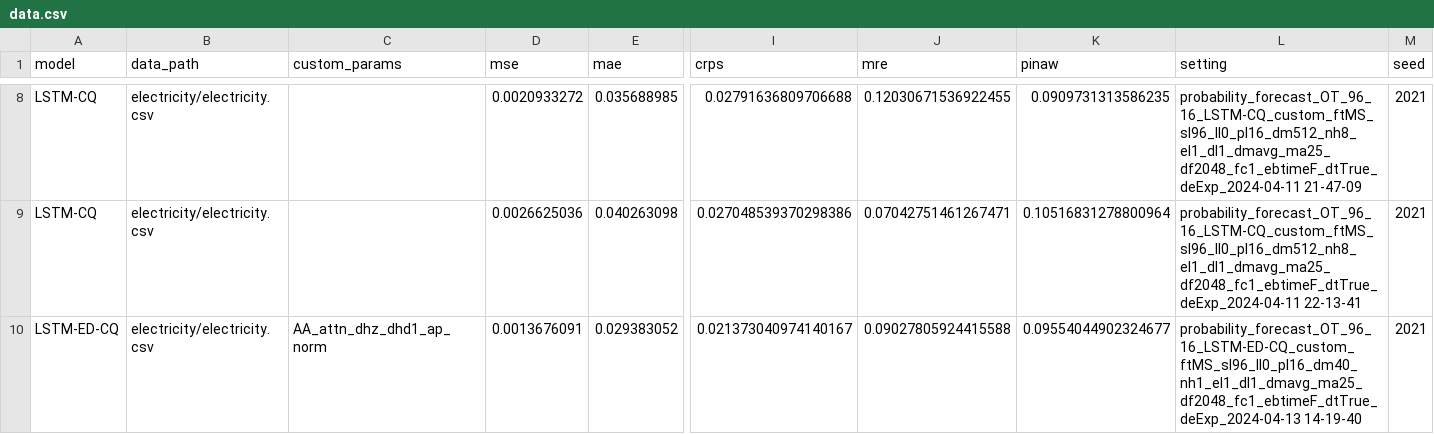
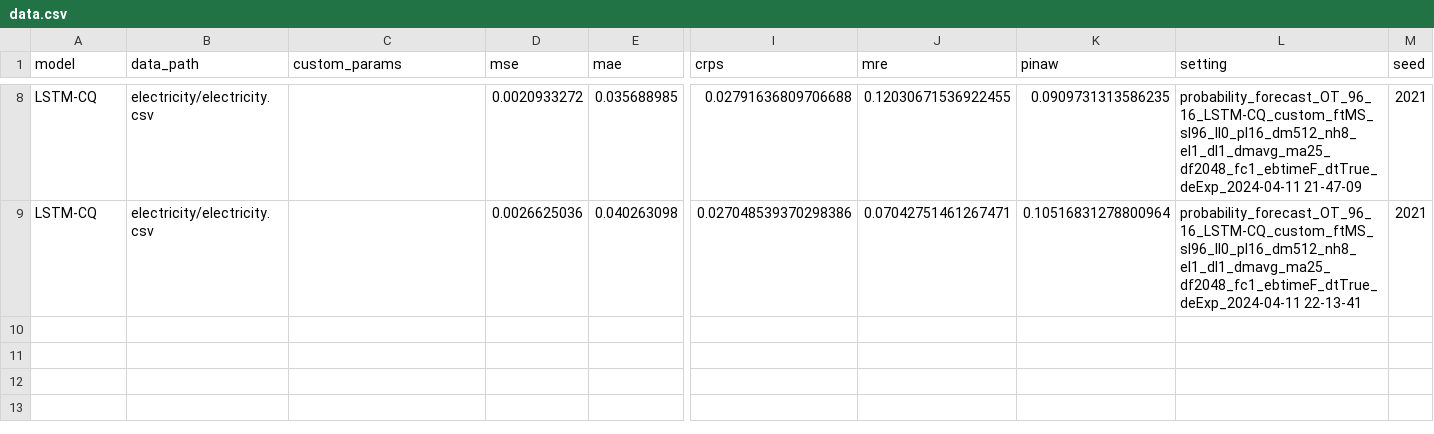
Before and after one commit to Jack251970/Time-Series-Library, a CSV file: data/probability_forecast/data.csv, drawn as a sheet; only a part is shown, gaps mark what is left out; rows hold the shown columns only; the diff names each change by its address in the sheet, - before the commit and + after, or states it on an @@ line.

```diff
--- a/data/probability_forecast/data.csv
+++ b/data/probability_forecast/data.csv
-row 10: LSTM-ED-CQ | electricity/electricity.csv | AA_attn_dhz_dhd1_ap_norm | 0.0013676091 | 0.029383052 | 0.021373040974140167 | 0.09027805924415588 | 0.09554044902324677 | probability_forecast_OT_96_16_LSTM-ED-CQ_custom_ftMS_sl96_ll0_pl16_dm40_nh1_el1_dl1_dmavg_ma25_df2048_fc1_ebtimeF_dtTrue_deExp_2024-04-13 14-19-40 | 2021
```
Also changed, not shown: 4 other files.
